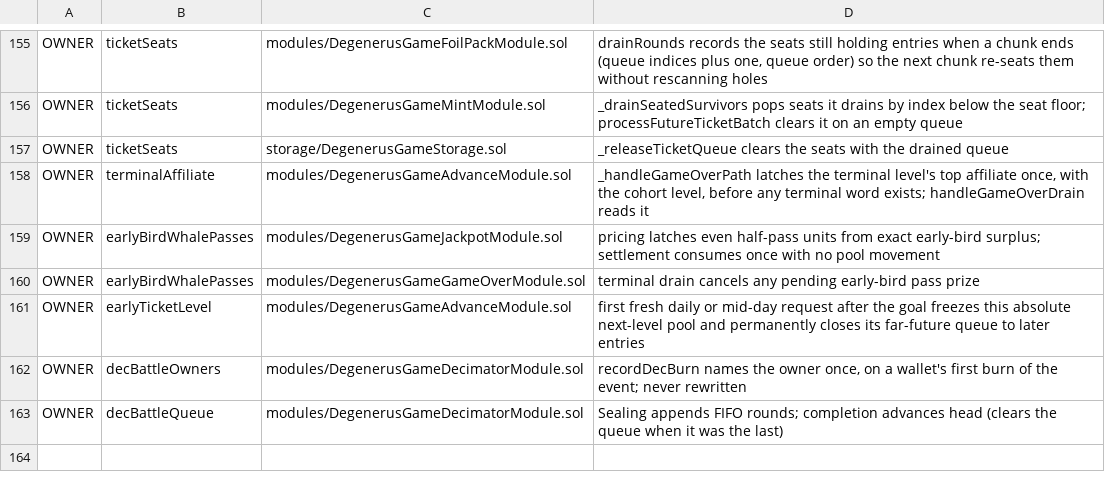
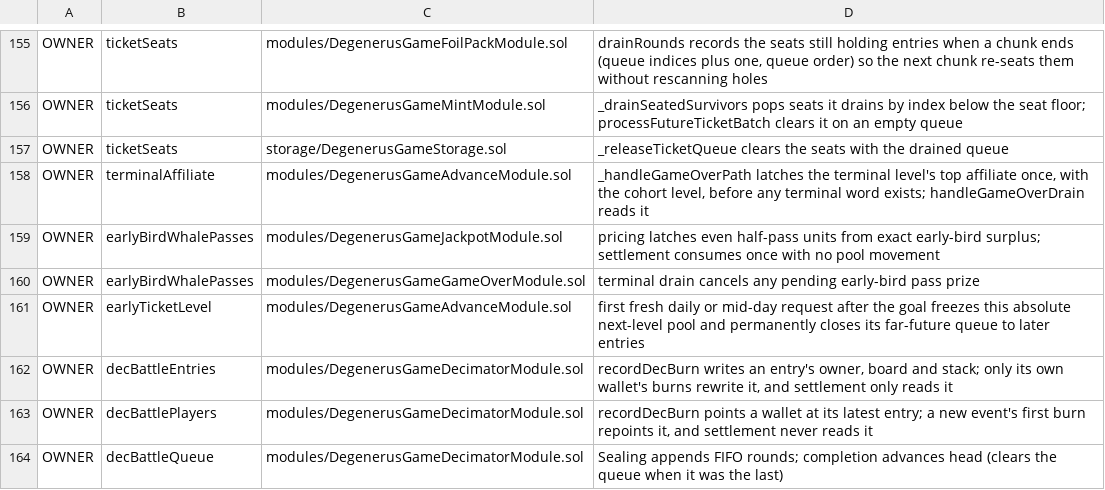
Before and after one commit to PurgeGame/degenerus-protocol, a TSV file: scripts/write-owners-manifest.tsv, drawn as a sheet; only a part is shown, gaps mark what is left out.

```diff
--- a/scripts/write-owners-manifest.tsv
+++ b/scripts/write-owners-manifest.tsv
@@ -161,3 +161,4 @@ OWNER	earlyBirdWhalePasses	modules/DegenerusGameGameOverModule.sol	terminal drai
 OWNER	earlyTicketLevel	modules/DegenerusGameAdvanceModule.sol	first fresh daily or mid-day request after the goal freezes this absolute next-level pool and permanently closes its far-future queue to later entries
-OWNER	decBattleOwners	modules/DegenerusGameDecimatorModule.sol	recordDecBurn names the owner once, on a wallet's first burn of the event; never rewritten
+OWNER	decBattleEntries	modules/DegenerusGameDecimatorModule.sol	recordDecBurn writes an entry's owner, board and stack; only its own wallet's burns rewrite it, and settlement only reads it
+OWNER	decBattlePlayers	modules/DegenerusGameDecimatorModule.sol	recordDecBurn points a wallet at its latest entry; a new event's first burn repoints it, and settlement never reads it
 OWNER	decBattleQueue	modules/DegenerusGameDecimatorModule.sol	Sealing appends FIFO rounds; completion advances head (clears the queue when it was the last)
```
Also changed, not shown: scripts/rng-taint-manifest.tsv, 43 other files.
